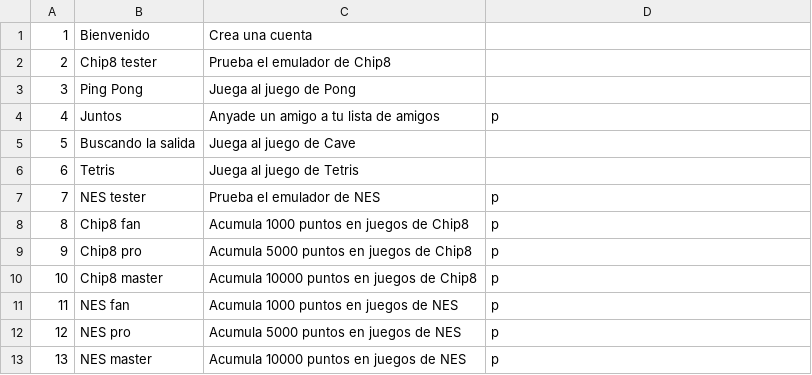
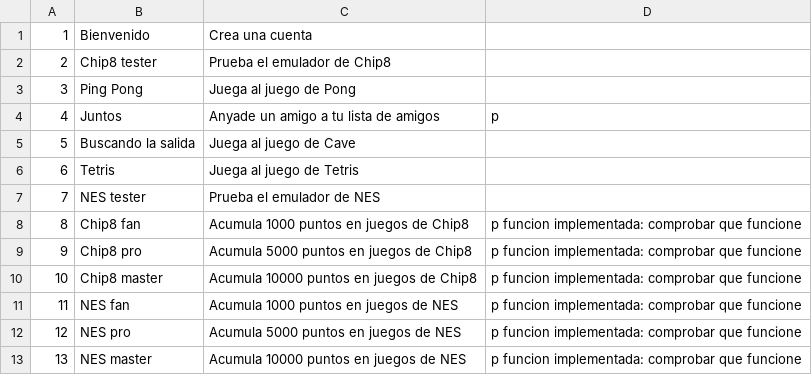
Before and after one commit to aimar-a/Emulinator3000, a CSV file: resources/sampleData/logros.csv, drawn as a sheet.

Commit message:
implementado funciones de logros

```diff
--- a/resources/sampleData/logros.csv
+++ b/resources/sampleData/logros.csv
@@ -6,8 +6,8 @@
 6,Tetris,Juega al juego de Tetris,
-7,NES tester,Prueba el emulador de NES, p
-8,Chip8 fan,Acumula 1000 puntos en juegos de Chip8, p
-9,Chip8 pro,Acumula 5000 puntos en juegos de Chip8, p
-10,Chip8 master,Acumula 10000 puntos en juegos de Chip8, p
-11,NES fan,Acumula 1000 puntos en juegos de NES, p
-12,NES pro,Acumula 5000 puntos en juegos de NES, p
-13,NES master,Acumula 10000 puntos en juegos de NES, p
+7,NES tester,Prueba el emulador de NES,
+8,Chip8 fan,Acumula 1000 puntos en juegos de Chip8, p funcion implementada: comprobar que funcione
+9,Chip8 pro,Acumula 5000 puntos en juegos de Chip8, p funcion implementada: comprobar que funcione
+10,Chip8 master,Acumula 10000 puntos en juegos de Chip8, p funcion implementada: comprobar que funcione
+11,NES fan,Acumula 1000 puntos en juegos de NES, p funcion implementada: comprobar que funcione
+12,NES pro,Acumula 5000 puntos en juegos de NES, p funcion implementada: comprobar que funcione
+13,NES master,Acumula 10000 puntos en juegos de NES, p funcion implementada: comprobar que funcione
```
Also changed, not shown: resources/sampleData/partidas.csv, 5 other files.
